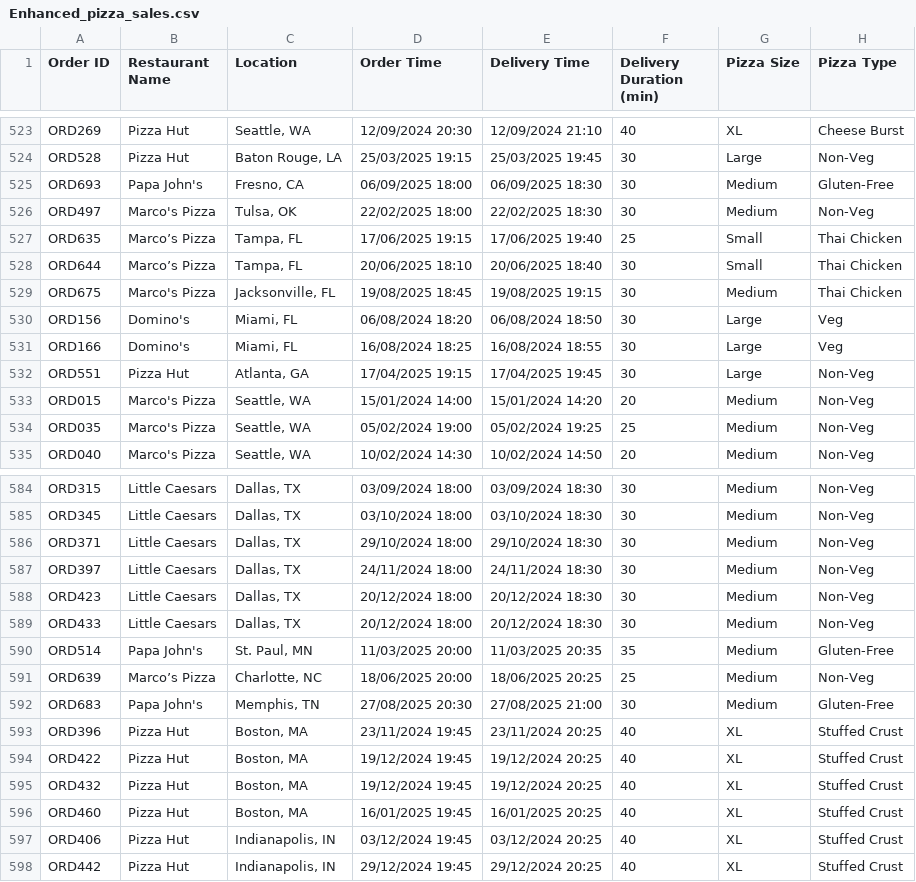
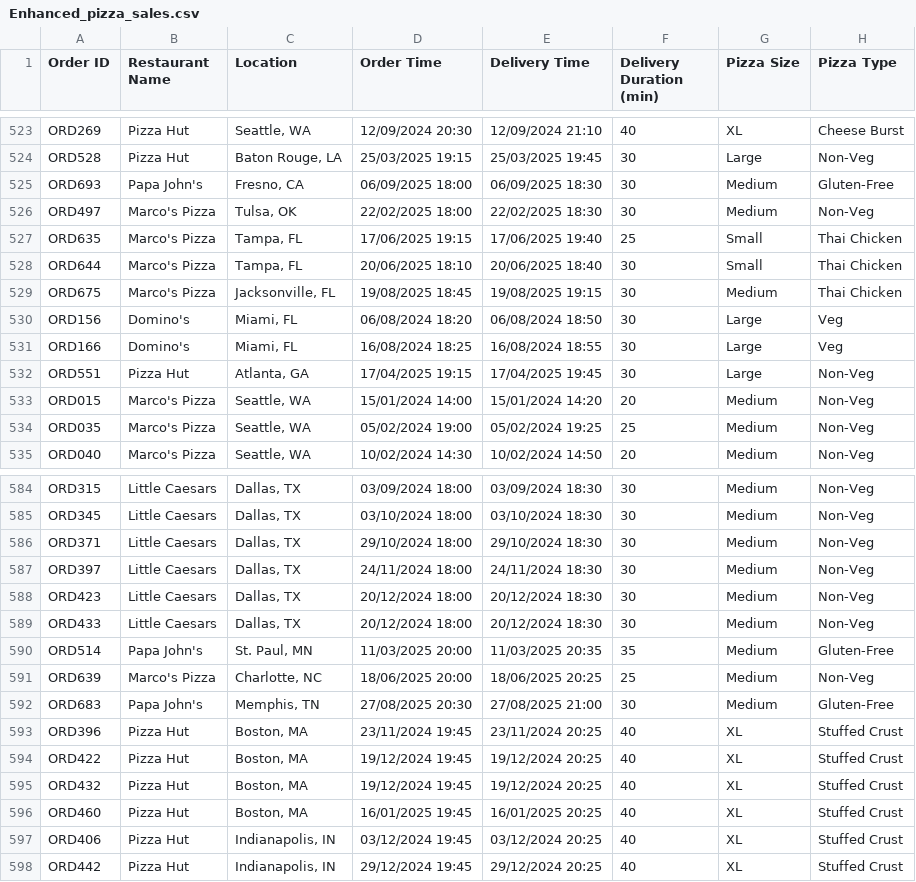
Before and after one commit to sfdatade/Pizza_Sales, a CSV file: Enhanced_pizza_sales.csv, drawn as a sheet; only a part is shown, gaps mark what is left out; the diff names each change by its address in the sheet, - before the commit and + after, or states it on an @@ line.

```diff
--- a/Enhanced_pizza_sales.csv
+++ b/Enhanced_pizza_sales.csv
-B527:B528 (Restaurant Name): Marco’s Pizza
+B527:B528 (Restaurant Name): Marco's Pizza
-B591 (Restaurant Name): Marco’s Pizza
+B591 (Restaurant Name): Marco's Pizza
```
Also changed, not shown: Enhanced_pizza_sales_clean_decimal.csv, Enhanced_pizza_sales_with_city_state.csv, 5 other files.
